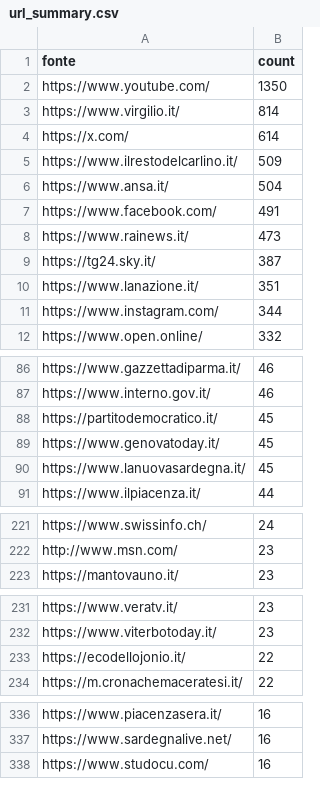
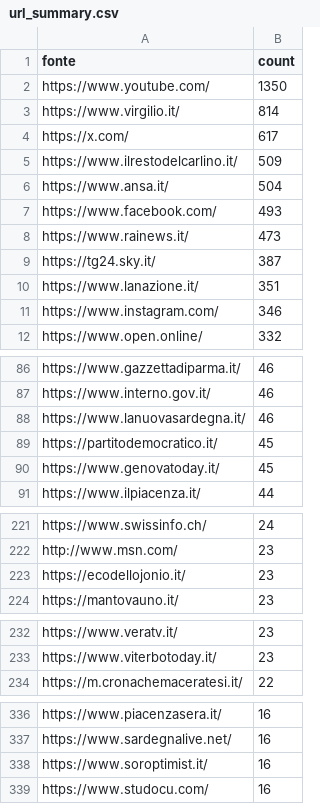
Before and after one commit to ondata/parole_che_uccidono, a CSV file: data/url_summary.csv, drawn as a sheet; only a part is shown, gaps mark what is left out; the diff covers the shown part only.

```diff
--- a/data/url_summary.csv
+++ b/data/url_summary.csv
@@ -3,6 +3,6 @@ https://www.youtube.com/,1350
 https://www.virgilio.it/,814
-https://x.com/,614
+https://x.com/,617
 https://www.ilrestodelcarlino.it/,509
 https://www.ansa.it/,504
-https://www.facebook.com/,491
+https://www.facebook.com/,493
 https://www.rainews.it/,473
@@ -10,3 +10,3 @@ https://tg24.sky.it/,387
 https://www.lanazione.it/,351
-https://www.instagram.com/,344
+https://www.instagram.com/,346
 https://www.open.online/,332
@@ -87,5 +87,5 @@ https://www.gazzettadiparma.it/,46
 https://www.interno.gov.it/,46
+https://www.lanuovasardegna.it/,46
 https://partitodemocratico.it/,45
 https://www.genovatoday.it/,45
-https://www.lanuovasardegna.it/,45
 https://www.ilpiacenza.it/,44
@@ -222,2 +222,3 @@ https://www.swissinfo.ch/,24
 http://www.msn.com/,23
+https://ecodellojonio.it/,23
 https://mantovauno.it/,23
@@ -232,3 +233,2 @@ https://www.veratv.it/,23
 https://www.viterbotoday.it/,23
-https://ecodellojonio.it/,22
 https://m.cronachemaceratesi.it/,22
@@ -337,2 +337,3 @@ https://www.piacenzasera.it/,16
 https://www.sardegnalive.net/,16
+https://www.soroptimist.it/,16
 https://www.studocu.com/,16
```
Also changed, not shown: 6 added rows, 4 removed rows and 1 edited cell elsewhere in this file, 1 other file.
